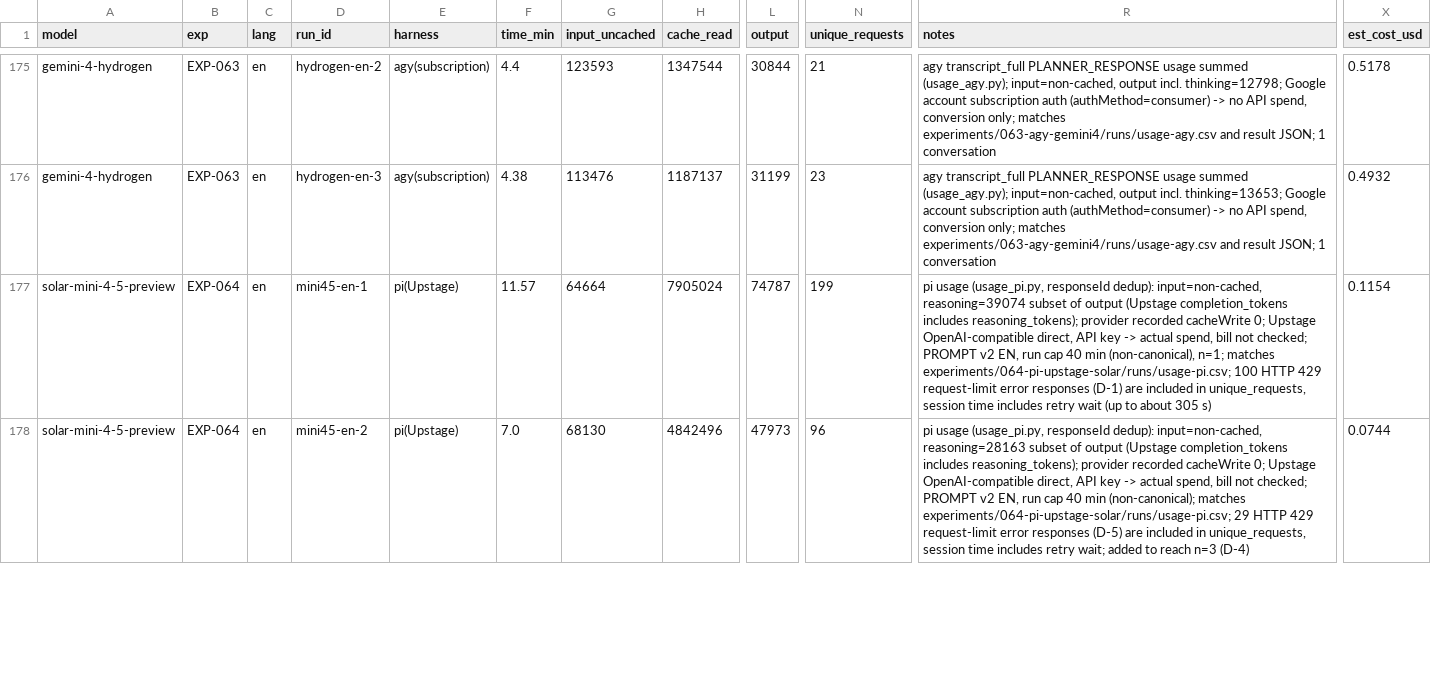
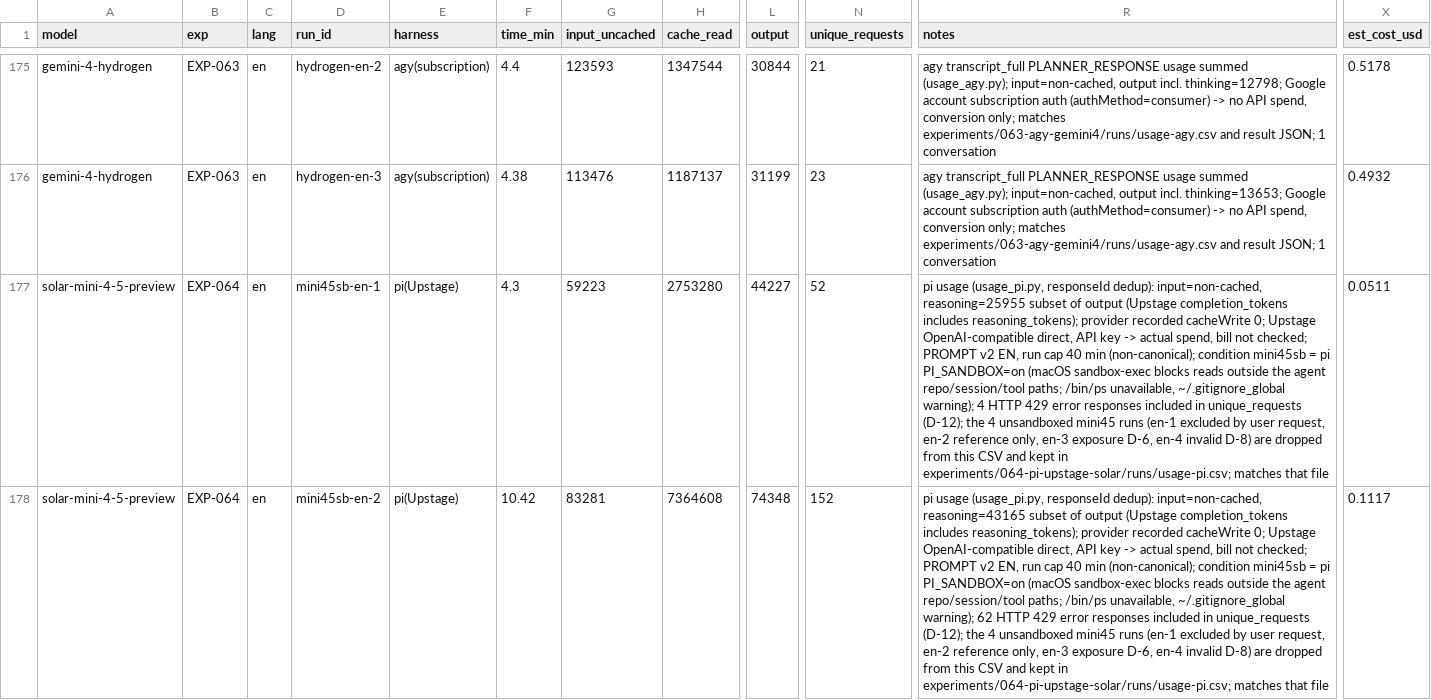
Before and after one commit to roboco-io/coding-agent-benchmark, a CSV file: analysis/cost/cost_all_runs.csv, drawn as a sheet; only a part is shown, gaps mark what is left out; the diff covers the shown part only; the diff names each change by its address in the sheet, - before the commit and + after, or states it on an @@ line.

```diff
--- a/analysis/cost/cost_all_runs.csv
+++ b/analysis/cost/cost_all_runs.csv
-D177 (run_id): mini45-en-1
+D177 (run_id): mini45sb-en-1
-F177 (time_min): 11.57
+F177 (time_min): 4.3
-G177 (input_uncached): 64664
+G177 (input_uncached): 59223
-H177 (cache_read): 7905024
+H177 (cache_read): 2753280
-L177 (output): 74787
+L177 (output): 44227
-N177 (unique_requests): 199
+N177 (unique_requests): 52
-R177 (notes): …dedup): input=non-cached, reasoning=39074 subset of output (Upstage completion_tokens includes reasoning_tokens); provider recorded cacheWrite 0; Upstage OpenAI-compatible direct, API key -> actual spend, bill not checked; PROMPT v2 EN, run cap 40 min (non-canonical), n=1; matches experiments/064-pi-upstage-solar/runs/usage-pi.csv; 100 HTTP 429 request-limit error responses (D-1) are included in unique_requests, session time includes retry wait (up to about 305 s)
+R177 (notes): …dedup): input=non-cached, reasoning=25955 subset of output (Upstage completion_tokens includes reasoning_tokens); provider recorded cacheWrite 0; Upstage OpenAI-compatible direct, API key -> actual spend, bill not checked; PROMPT v2 EN, run cap 40 min (non-canonical); condition mini45sb = pi PI_SANDBOX=on (macOS sandbox-exec blocks reads outside the agent repo/session/tool paths; /bin/ps unavailable, ~/.gitignore_global warning); 4 HTTP 429 error responses included in unique_requests (D-12); the 4 unsandboxed mini45 runs (en-1 excluded by user request, en-2 reference only, en-3 exposure D-6, en-4 invalid D-8) are dropped from this CSV and kept in experiments/064-pi-upstage-solar/runs/usage-pi.csv; matches that file
-X177 (est_cost_usd): 0.1154
+X177 (est_cost_usd): 0.0511
-D178 (run_id): mini45-en-2
+D178 (run_id): mini45sb-en-2
-F178 (time_min): 7.0
+F178 (time_min): 10.42
-G178 (input_uncached): 68130
+G178 (input_uncached): 83281
-H178 (cache_read): 4842496
+H178 (cache_read): 7364608
-L178 (output): 47973
+L178 (output): 74348
-N178 (unique_requests): 96
+N178 (unique_requests): 152
-R178 (notes): …dedup): input=non-cached, reasoning=28163 subset of output (Upstage completion_tokens includes reasoning_tokens); provider recorded cacheWrite 0; Upstage OpenAI-compatible direct, API key -> actual spend, bill not checked; PROMPT v2 EN, run cap 40 min (non-canonical); matches experiments/064-pi-upstage-solar/runs/usage-pi.csv; 29 HTTP 429 request-limit error responses (D-5) are included in unique_requests, session time includes retry wait; added to reach n=3 (D-4)
+R178 (notes): …dedup): input=non-cached, reasoning=43165 subset of output (Upstage completion_tokens includes reasoning_tokens); provider recorded cacheWrite 0; Upstage OpenAI-compatible direct, API key -> actual spend, bill not checked; PROMPT v2 EN, run cap 40 min (non-canonical); condition mini45sb = pi PI_SANDBOX=on (macOS sandbox-exec blocks reads outside the agent repo/session/tool paths; /bin/ps unavailable, ~/.gitignore_global warning); 62 HTTP 429 error responses included in unique_requests (D-12); the 4 unsandboxed mini45 runs (en-1 excluded by user request, en-2 reference only, en-3 exposure D-6, en-4 invalid D-8) are dropped from this CSV and kept in experiments/064-pi-upstage-solar/runs/usage-pi.csv; matches that file
-X178 (est_cost_usd): 0.0744
+X178 (est_cost_usd): 0.1117
```
Also changed, not shown: 8 edited cells elsewhere in this file, analysis/cost/usage_all_runs.csv, analysis/latency/runs.csv, 34 other files.
